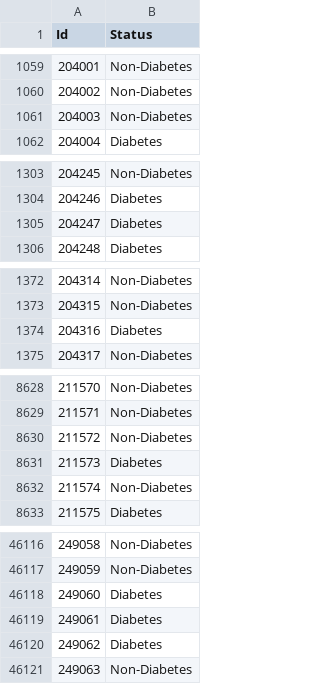
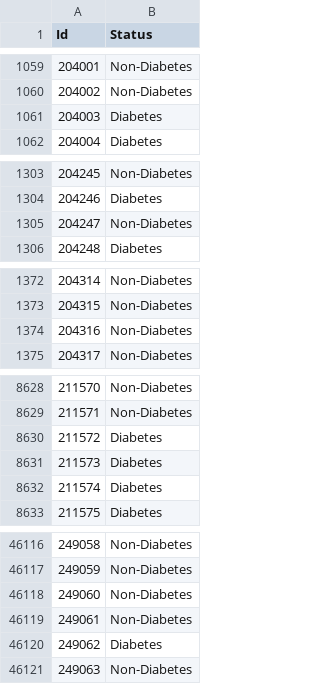
Before and after one commit to LocVu-Tim/COSC2753_A1_s3891483, a CSV file: notebooks/Linear_Grid_predictions.csv, drawn as a sheet; only a part is shown, gaps mark what is left out; the diff covers the shown part only.

```diff
--- a/notebooks/Linear_Grid_predictions.csv
+++ b/notebooks/Linear_Grid_predictions.csv
@@ -1060,3 +1060,3 @@ Id,Status
 204002,Non-Diabetes
-204003,Non-Diabetes
+204003,Diabetes
 204004,Diabetes
@@ -1304,3 +1304,3 @@ Id,Status
 204246,Diabetes
-204247,Diabetes
+204247,Non-Diabetes
 204248,Diabetes
@@ -1373,3 +1373,3 @@ Id,Status
 204315,Non-Diabetes
-204316,Diabetes
+204316,Non-Diabetes
 204317,Non-Diabetes
@@ -8629,5 +8629,5 @@ Id,Status
 211571,Non-Diabetes
-211572,Non-Diabetes
+211572,Diabetes
 211573,Diabetes
-211574,Non-Diabetes
+211574,Diabetes
 211575,Diabetes
@@ -46117,4 +46117,4 @@ Id,Status
 249059,Non-Diabetes
-249060,Diabetes
-249061,Diabetes
+249060,Non-Diabetes
+249061,Non-Diabetes
 249062,Diabetes
```
Also changed, not shown: 96 edited cells elsewhere in this file, notebooks/Linear_predictions.csv, notebooks/Random_Forest_Grid_predictions.csv, 3 other files.
